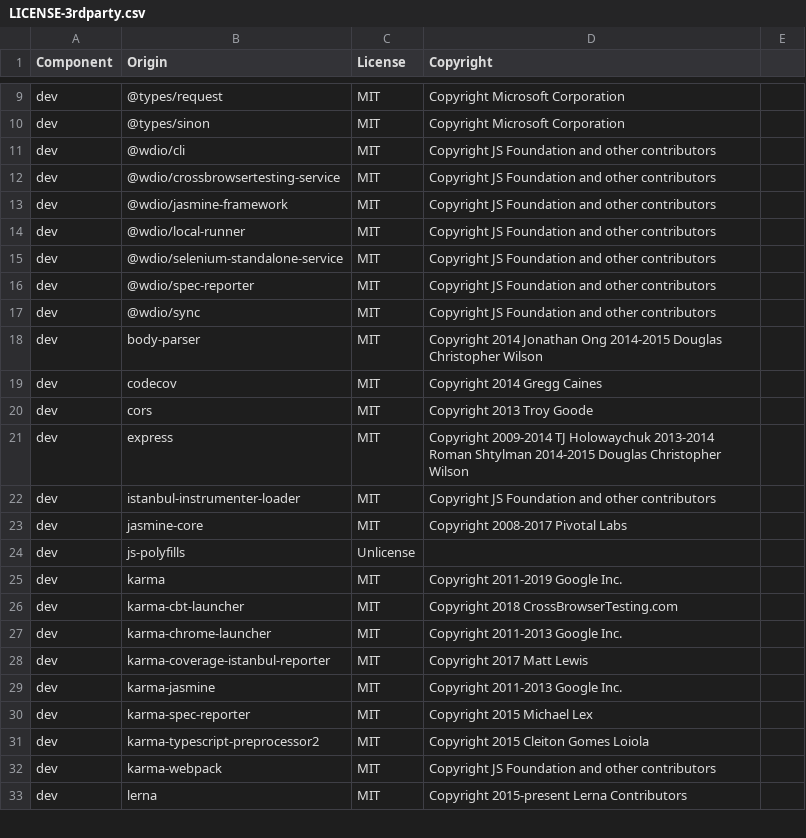
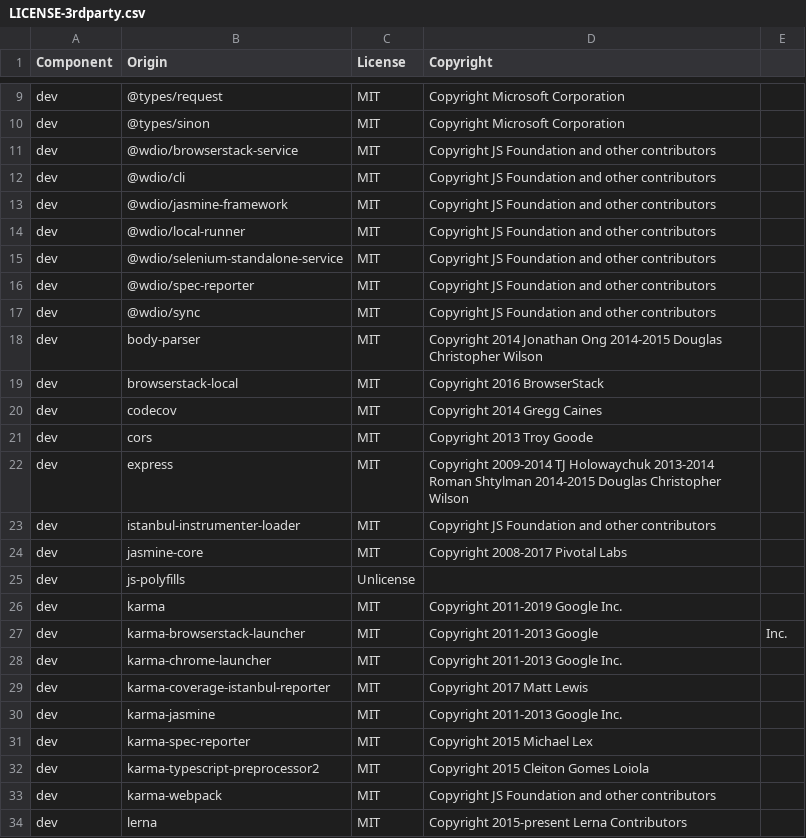
Before and after one commit to DataDog/browser-sdk, a CSV file: LICENSE-3rdparty.csv, drawn as a sheet; only a part is shown, gaps mark what is left out.

Commit message:
👷[RUMF-449] switch cross browser tests to browserstack (#363)
* :construction_worker:[RUMF-449] switch unit tests

* :construction_worker:[RUMF-449] add extra ci dependencies

- ifconfig to retrieve ip address
- ps needed by browserstack tunnel

* :construction_worker:[RUMF-449] tweak build infos

leverage browserstack notion of project and build to group test executions

* :construction_worker:[RUMF-449] switch e2e tests

- reuse unit test browsers config
- use allowed ports for servers
- try to stabilise flaky tests

Naming issue: Naming of the tests in browserstack are based on the name of the last executed tests.
I plan to open a PR on wdio-browserstack-service to allow test name customization

* 👌 compute ipAddress from conf files

* 👌 remove some retry conditions and see how it goes

* 👌 move get ip to test utils

* 🔧 restore some default config

* 👌 remove ifconfig dependency

```diff
--- a/LICENSE-3rdparty.csv
+++ b/LICENSE-3rdparty.csv
@@ -10,4 +10,4 @@ dev,@types/request,MIT,Copyright Microsoft Corporation
 dev,@types/sinon,MIT,Copyright Microsoft Corporation
+dev,@wdio/browserstack-service,MIT,Copyright JS Foundation and other contributors
 dev,@wdio/cli,MIT,Copyright JS Foundation and other contributors
-dev,@wdio/crossbrowsertesting-service,MIT,Copyright JS Foundation and other contributors
 dev,@wdio/jasmine-framework,MIT,Copyright JS Foundation and other contributors
@@ -18,2 +18,3 @@ dev,@wdio/sync,MIT,Copyright JS Foundation and other contributors
 dev,body-parser,MIT,Copyright 2014 Jonathan Ong 2014-2015 Douglas Christopher Wilson
+dev,browserstack-local,MIT,Copyright 2016 BrowserStack
 dev,codecov,MIT,Copyright 2014 Gregg Caines
@@ -25,3 +26,3 @@ dev,js-polyfills,Unlicense,
 dev,karma,MIT,Copyright 2011-2019 Google Inc.
-dev,karma-cbt-launcher,MIT,Copyright 2018 CrossBrowserTesting.com
+dev,karma-browserstack-launcher,MIT,Copyright 2011-2013 Google, Inc.
 dev,karma-chrome-launcher,MIT,Copyright 2011-2013 Google Inc.
```
Also changed, not shown: 21 other files.
